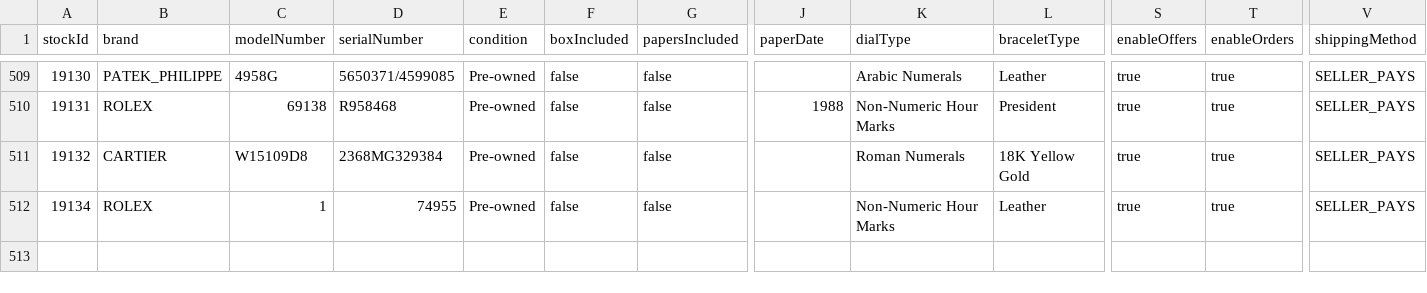
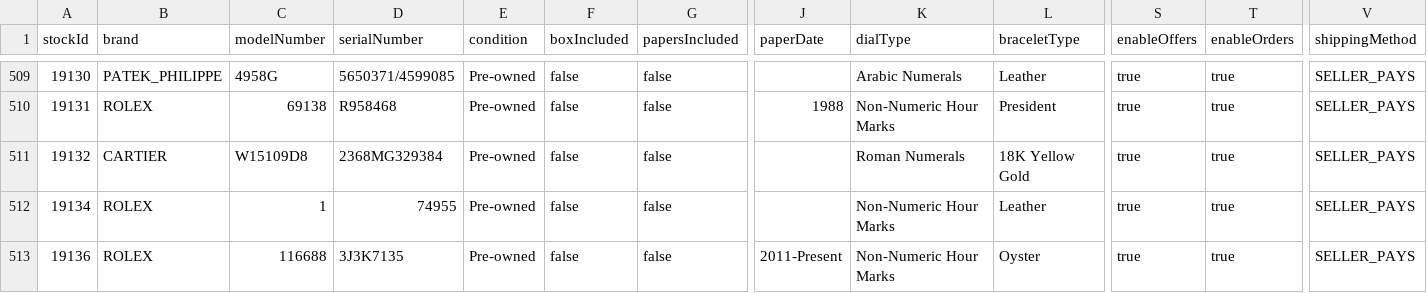
Before and after one commit to swissmadecorp/swissmadecorp-repo, a CSV file: public/uploads/products.csv, drawn as a sheet; only a part is shown, gaps mark what is left out; rows hold the shown columns only; the diff names each change by its address in the sheet, - before the commit and + after, or states it on an @@ line.

Commit message:
Auto-commit 2026-09-03 17:00

```diff
--- a/public/uploads/products.csv
+++ b/public/uploads/products.csv
+row 513: 19136 | ROLEX | 116688 | 3J3K7135 | Pre-owned | false | false | 2011-Present | Non-Numeric Hour Marks | Oyster | true | true | SELLER_PAYS
```
